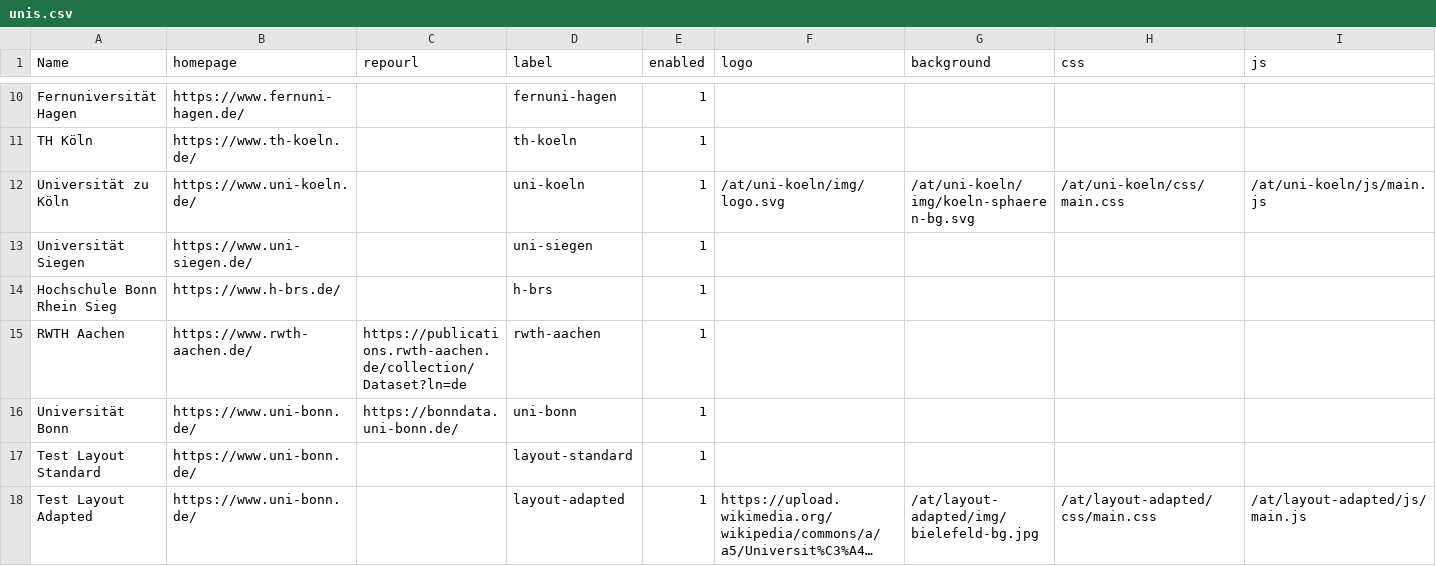
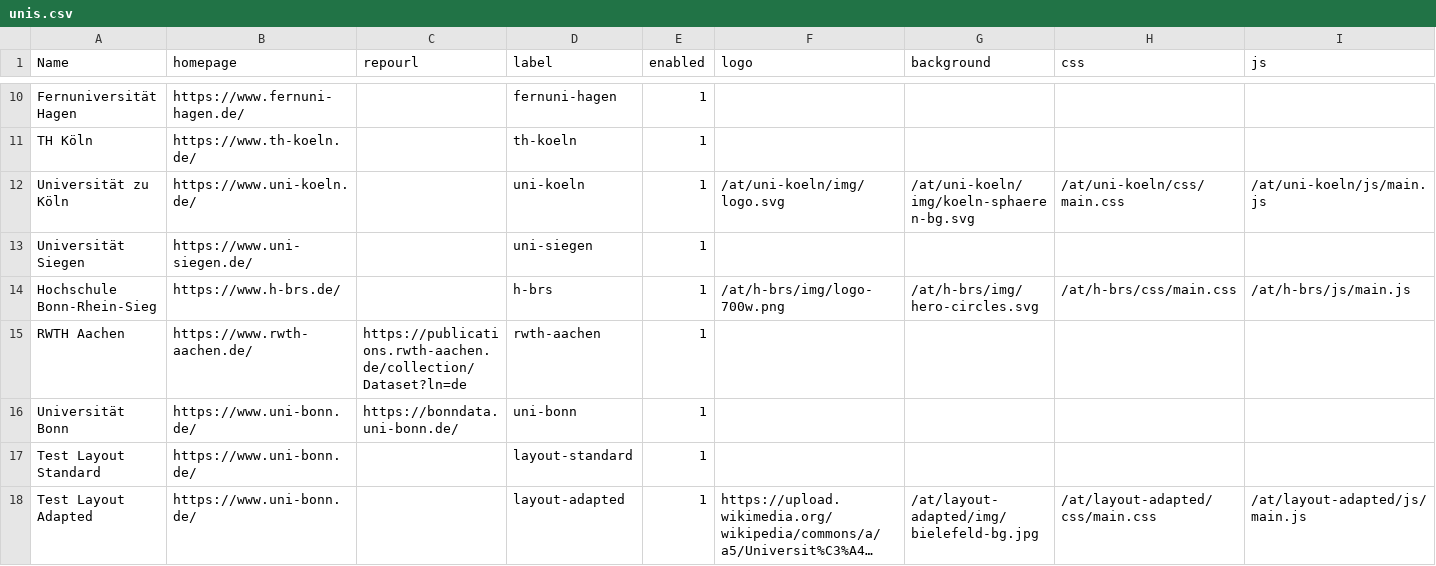
Before and after one commit to sergejzr/subdataversehp-templates, a CSV file: config/unis.csv, drawn as a sheet; only a part is shown, gaps mark what is left out; long unchanged cells end in …; removed rows and columns are numbered as before the commit, all else as after; rows hold the shown columns only; the diff names each change by its address in the sheet, - before the commit and + after, or states it on an @@ line.

Commit message:
Add h-brs university template (adapted layout)
Hochschule Bonn-Rhein-Sieg branding: Source Sans 3 self-hosted (OFL 1.1,
license included), circle-motif hero background, CD colors (cyan #0BA1E2
surface-only, dark blue #005980 for text/links/buttons), no uppercase
headlines. Registry row filled in place; shib_entityid left empty.

```diff
--- a/config/unis.csv
+++ b/config/unis.csv
-row 14: Hochschule Bonn Rhein Sieg | https://www.h-brs.de/ |  | h-brs | 1
+row 14: Hochschule Bonn-Rhein-Sieg | https://www.h-brs.de/ |  | h-brs | 1 | /at/h-brs/img/logo-700w.png | /at/h-brs/img/hero-circles.svg | /at/h-brs/css/main.css | /at/h-brs/js/main.js
```
Also changed, not shown: 9 other files.
